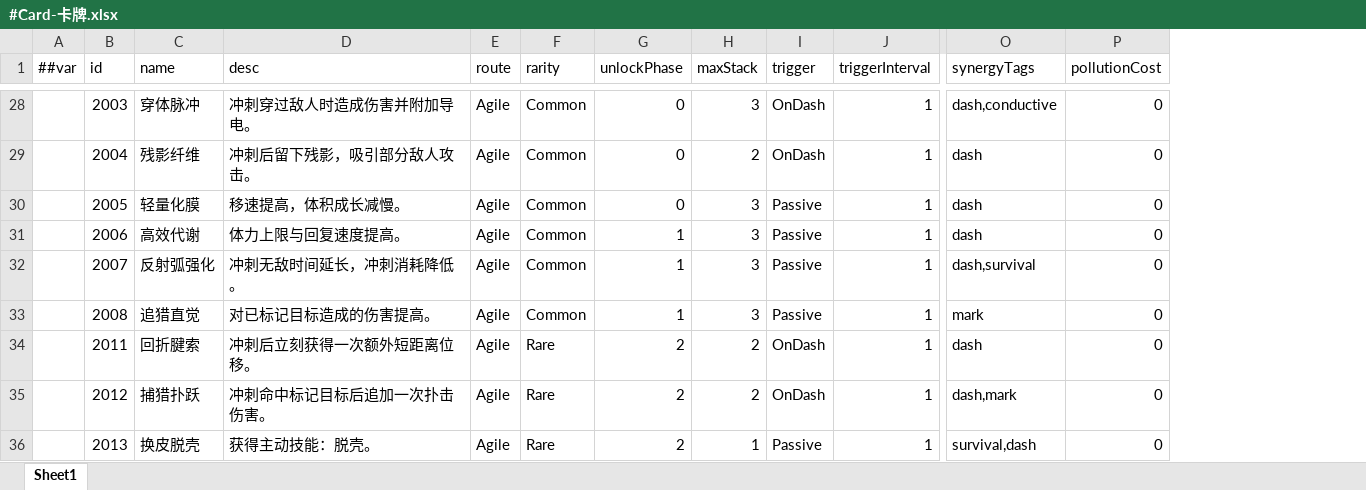
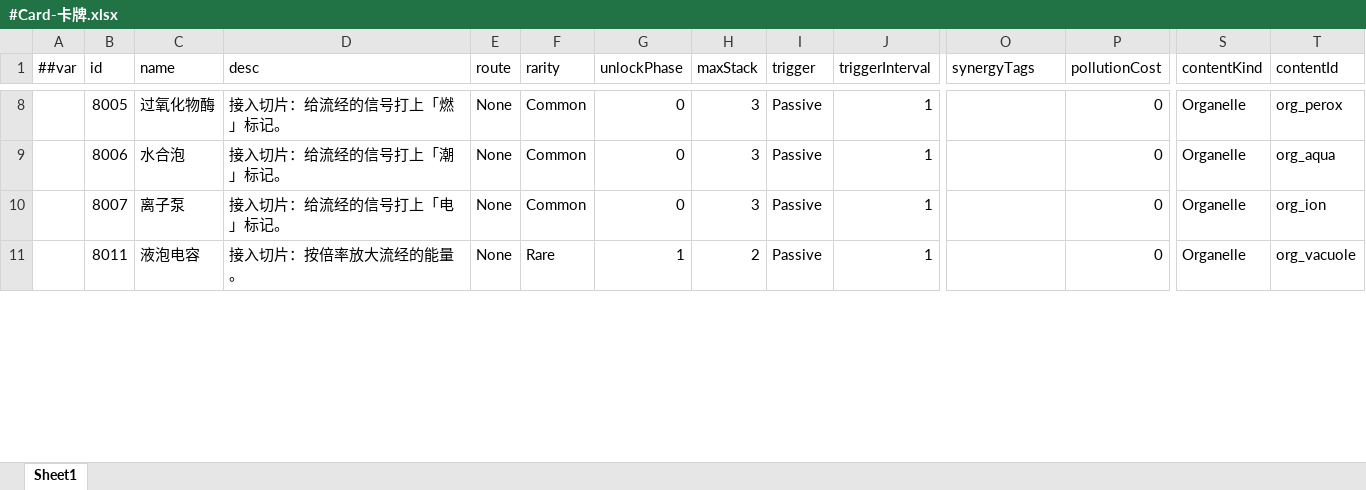
Before and after one commit to silencebin1993/TEngine, an Excel workbook: Configs/GameConfig/Datas/cell/#Card-卡牌.xlsx, sheet Sheet1, drawn as a sheet; only a part is shown, gaps mark what is left out; values as stored, in another font and other column widths than the file's, no borders; removed rows and columns are numbered as before the commit, all else as after; rows hold the shown columns only; the diff covers the shown part only; the diff names each change by its address in the sheet, - before the commit and + after, or states it on an @@ line.

```diff
--- a/Configs/GameConfig/Datas/cell/#Card-卡牌.xlsx (sheet Sheet1)
+++ b/Configs/GameConfig/Datas/cell/#Card-卡牌.xlsx (sheet Sheet1)
+column S (contentKind), rows 8-11: all Organelle
+column T (contentId), rows 8-11: org_perox | org_aqua | org_ion | org_vacuole
-B8 (id): 2003
+B8 (id): 8005
-C8 (name): 穿体脉冲
+C8 (name): 过氧化物酶
-D8 (desc): 冲刺穿过敌人时造成伤害并附加导电。
+D8 (desc): 接入切片：给流经的信号打上「燃」标记。
-E8 (route): Agile
+E8 (route): None
-I8 (trigger): OnDash
+I8 (trigger): Passive
-O8 (synergyTags): dash,conductive
+O8 (synergyTags): (empty)
-row 29:  | 2004 | 残影纤维 | 冲刺后留下残影，吸引部分敌人攻击。 | Agile | Common | 0 | 2 | OnDash | 1 | dash | 0
-row 30:  | 2005 | 轻量化膜 | 移速提高，体积成长减慢。 | Agile | Common | 0 | 3 | Passive | 1 | dash | 0
-row 31:  | 2006 | 高效代谢 | 体力上限与回复速度提高。 | Agile | Common | 1 | 3 | Passive | 1 | dash | 0
-B9 (id): 2007
+B9 (id): 8006
-C9 (name): 反射弧强化
+C9 (name): 水合泡
-D9 (desc): 冲刺无敌时间延长，冲刺消耗降低。
+D9 (desc): 接入切片：给流经的信号打上「潮」标记。
-E9:E10 (route): Agile
+E9:E10 (route): None
-G9:G10 (unlockPhase): 1
+G9:G10 (unlockPhase): 0
-O9 (synergyTags): dash,survival
+O9 (synergyTags): (empty)
-B10 (id): 2008
+B10 (id): 8007
-C10 (name): 追猎直觉
+C10 (name): 离子泵
-D10 (desc): 对已标记目标造成的伤害提高。
+D10 (desc): 接入切片：给流经的信号打上「电」标记。
-O10 (synergyTags): mark
+O10 (synergyTags): (empty)
-row 34:  | 2011 | 回折腱索 | 冲刺后立刻获得一次额外短距离位移。 | Agile | Rare | 2 | 2 | OnDash | 1 | dash | 0
-B11 (id): 2012
+B11 (id): 8011
-C11 (name): 捕猎扑跃
+C11 (name): 液泡电容
-D11 (desc): 冲刺命中标记目标后追加一次扑击伤害。
+D11 (desc): 接入切片：按倍率放大流经的能量。
-E11 (route): Agile
+E11 (route): None
-G11 (unlockPhase): 2
+G11 (unlockPhase): 1
-I11 (trigger): OnDash
+I11 (trigger): Passive
-O11 (synergyTags): dash,mark
+O11 (synergyTags): (empty)
-row 36:  | 2013 | 换皮脱壳 | 获得主动技能：脱壳。 | Agile | Rare | 2 | 1 | Passive | 1 | survival,dash | 0
```
Also changed, not shown: 3 added rows, 105 removed rows and 144 edited cells elsewhere in this sheet, Configs/GameConfig/Datas/__enums__.xlsx, Configs/GameConfig/Datas/cell/#Ability-主动技能.xlsx, 42 other files.
